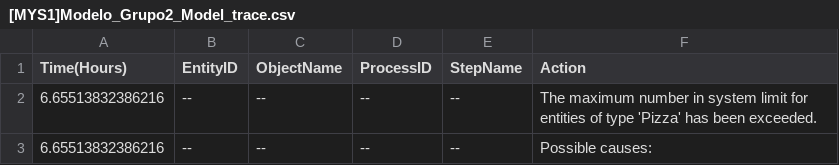
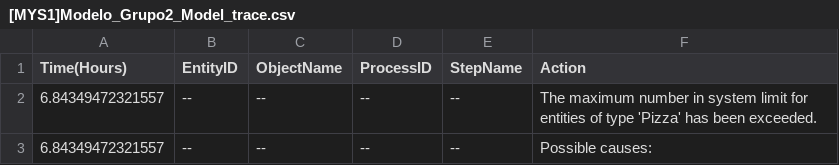
Before and after one commit to alexmaest/MYS1_Proyectos_G2, a CSV file: Practica 2/[MYS1]Modelo_Grupo2_Model_trace.csv, drawn as a sheet.

```diff
--- a/Practica 2/[MYS1]Modelo_Grupo2_Model_trace.csv
+++ b/Practica 2/[MYS1]Modelo_Grupo2_Model_trace.csv
@@ -1,3 +1,3 @@
 Time(Hours);EntityID;ObjectName;ProcessID;StepName;Action
-6.65513832386216;--;--;--;--;The maximum number in system limit for entities of type 'Pizza' has been exceeded.
-6.65513832386216;--;--;--;--;Possible causes:
+6.84349472321557;--;--;--;--;The maximum number in system limit for entities of type 'Pizza' has been exceeded.
+6.84349472321557;--;--;--;--;Possible causes:
```
Also changed, not shown: 2 other files.
